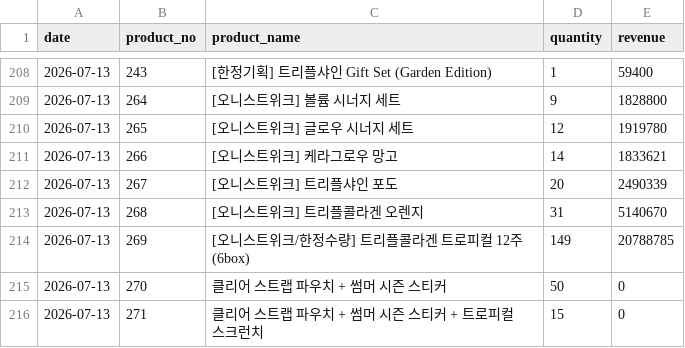
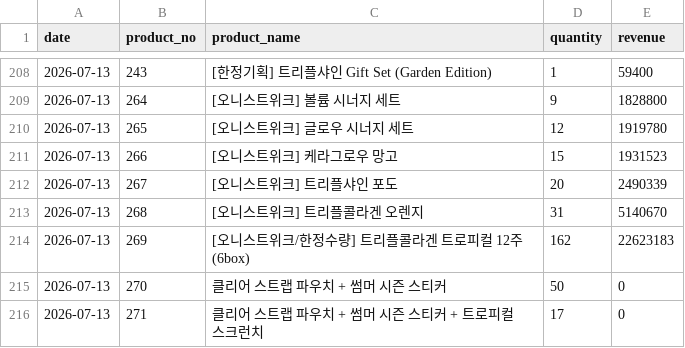
Before and after one commit to kaioh1010/cafe24-tracker, a CSV file: data/daily_sales.csv, drawn as a sheet; only a part is shown, gaps mark what is left out.

```diff
--- a/data/daily_sales.csv
+++ b/data/daily_sales.csv
@@ -210,7 +210,7 @@ date,product_no,product_name,quantity,revenue
 2026-07-13,265,[오니스트위크] 글로우 시너지 세트,12,1919780
-2026-07-13,266,[오니스트위크] 케라그로우 망고,14,1833621
+2026-07-13,266,[오니스트위크] 케라그로우 망고,15,1931523
 2026-07-13,267,[오니스트위크] 트리플샤인 포도,20,2490339
 2026-07-13,268,[오니스트위크] 트리플콜라겐 오렌지,31,5140670
-2026-07-13,269,[오니스트위크/한정수량] 트리플콜라겐 트로피컬 12주(6box),149,20788785
+2026-07-13,269,[오니스트위크/한정수량] 트리플콜라겐 트로피컬 12주(6box),162,22623183
 2026-07-13,270,클리어 스트랩 파우치 + 썸머 시즌 스티커,50,0
-2026-07-13,271,클리어 스트랩 파우치 + 썸머 시즌 스티커 + 트로피컬 스크런치,15,0
+2026-07-13,271,클리어 스트랩 파우치 + 썸머 시즌 스티커 + 트로피컬 스크런치,17,0
```
